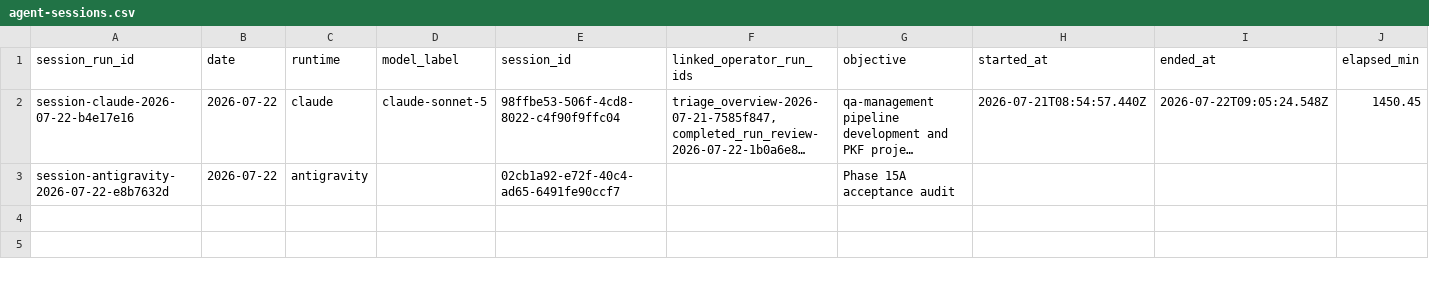
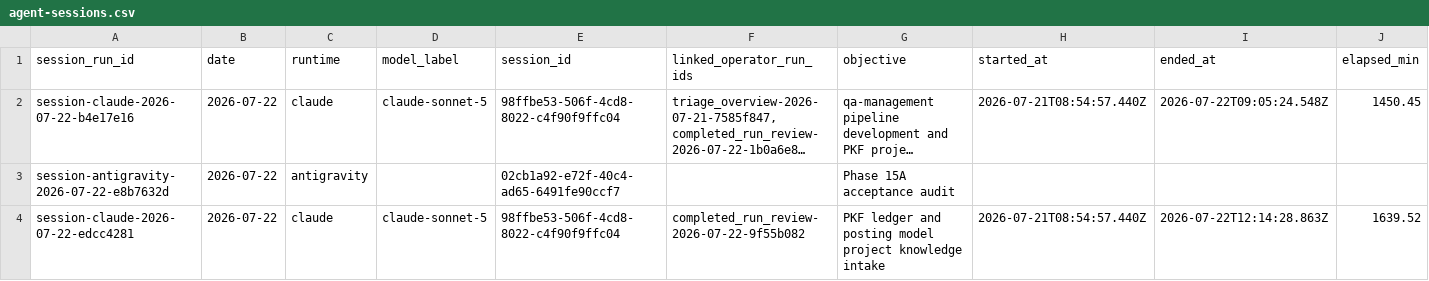
Before and after one commit to AliakseiBabko/qa-management, a CSV file: .agents/telemetry/agent-sessions.csv, drawn as a sheet; only a part is shown; long unchanged cells end in …; rows hold the shown columns only; the diff names each change by its address in the sheet, - before the commit and + after, or states it on an @@ line.

Commit message:
telemetry: record completed_run_review and agent session for PKF ledger/posting intake

```diff
--- a/.agents/telemetry/agent-sessions.csv
+++ b/.agents/telemetry/agent-sessions.csv
+row 4: session-claude-2026-07-22-edcc4281 | 2026-07-22 | claude | claude-sonnet-5 | 98ffbe53-506f-4cd8-8022-c4f90f9ffc04 | completed_run_review-2026-07-22-9f55b082 | PKF ledger and posting model project knowledge intake | 2026-07-21T08:54:57.440Z | 2026-07-22T12:14:28.863Z | 1639.52
```
Also changed, not shown: .agents/telemetry/operator-runs.csv.
